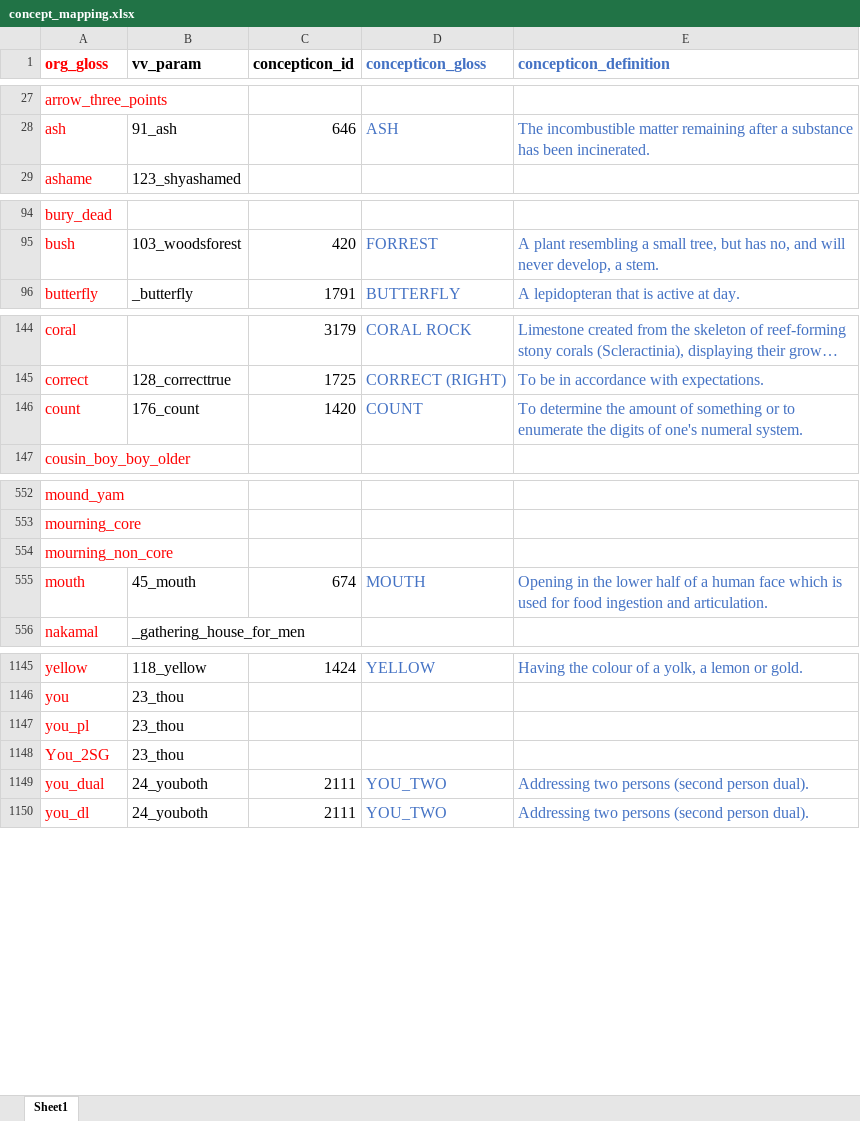
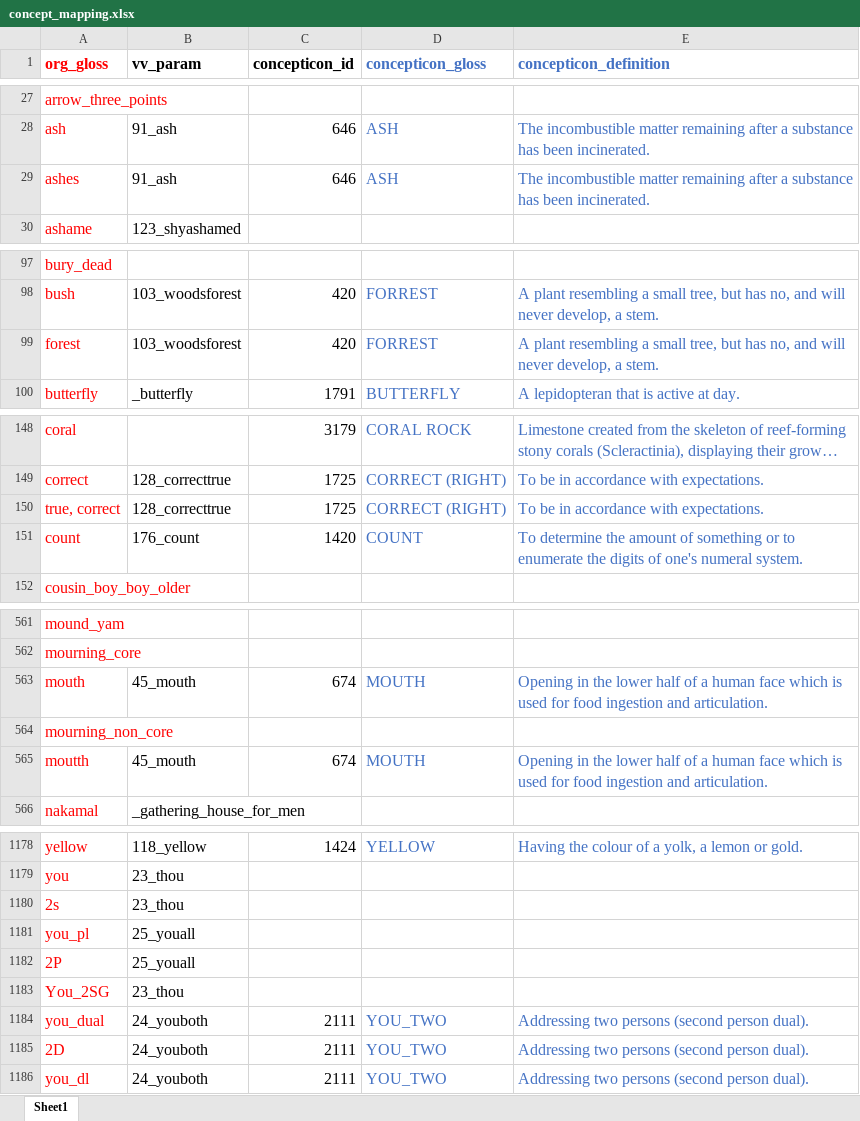
Before and after one commit to lexibank/vanuatuvoices, an Excel workbook: raw/concept_mapping.xlsx, sheet Sheet1, drawn as a sheet; only a part is shown, gaps mark what is left out; long unchanged cells end in …; values as stored, in another font and other column widths than the file's, no borders; addresses are those after the commit; the diff covers the shown part only; the diff names each change by its address in the sheet, - before the commit and + after, or states it on an @@ line.

```diff
--- a/raw/concept_mapping.xlsx (sheet Sheet1)
+++ b/raw/concept_mapping.xlsx (sheet Sheet1)
+row 29: ashes | 91_ash | 646 | ASH | The incombustible matter remaining after a substance has been incinerated.
+row 99: forest | 103_woodsforest | 420 | FORREST | A plant resembling a small tree, but has no, and will never develop, a stem.
+row 150: true, correct | 128_correcttrue | 1725 | CORRECT (RIGHT) | To be in accordance with expectations.
+row 563: mouth | 45_mouth | 674 | MOUTH | Opening in the lower half of a human face which is used for food ingestion and articulation.
-A565 (org_gloss): mouth
+A565 (org_gloss): moutth
+row 1180: 2s | 23_thou
-B1181 (vv_param): 23_thou
+B1181 (vv_param): 25_youall
+row 1182: 2P | 25_youall
+row 1185: 2D | 24_youboth | 2111 | YOU_TWO | Addressing two persons (second person dual).
```
Also changed, not shown: 34 added rows and 2 edited cells elsewhere in this sheet, 14 other files.
